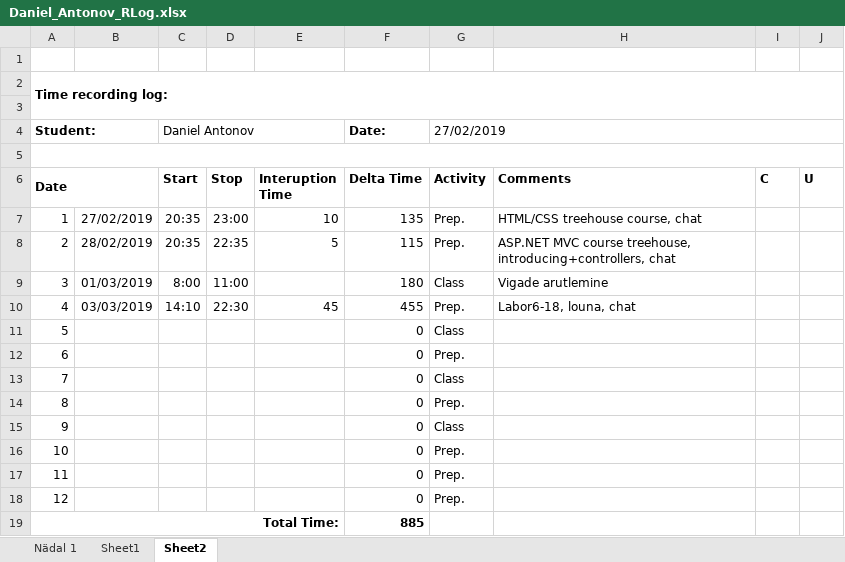
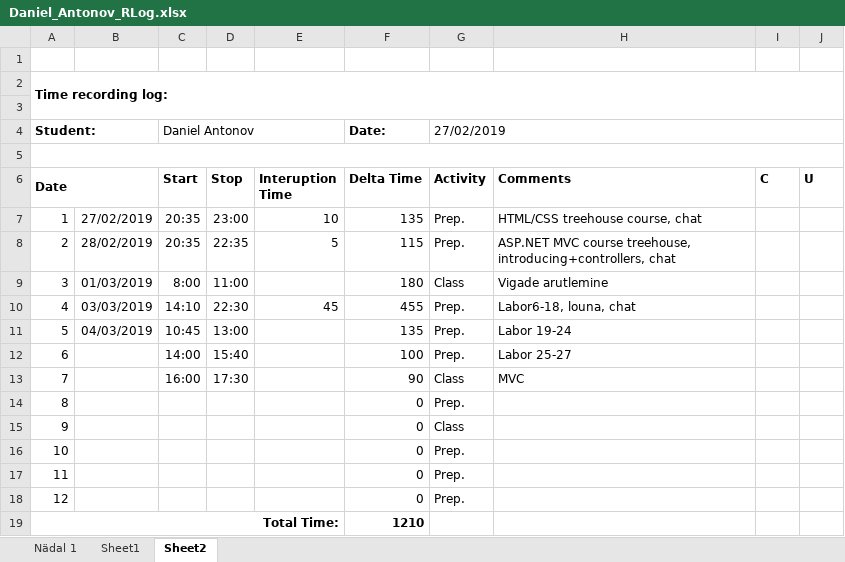
Before and after one commit to daniellantonov/ISA_2, an Excel workbook: Daniel_Antonov_RLog.xlsx, sheet Sheet2, drawn as a sheet; values as stored, in another font and other column widths than the file's, no borders; the diff names each change by its address in the sheet, - before the commit and + after, or states it on an @@ line.

Commit message:
Labor 27

```diff
--- a/Daniel_Antonov_RLog.xlsx (sheet Sheet2)
+++ b/Daniel_Antonov_RLog.xlsx (sheet Sheet2)
-B11: (empty)
+B11: 04/03/2019
-C11 (Start): (empty)
+C11 (Start): 10:45
-D11 (Stop): (empty)
+D11 (Stop): 13:00
-F11 (Delta Time): 0
+F11 (Delta Time): 135
-G11 (Activity): Class
+G11 (Activity): Prep.
-H11 (Comments): (empty)
+H11 (Comments): Labor 19-24
-C12 (Start): (empty)
+C12 (Start): 14:00
-D12 (Stop): (empty)
+D12 (Stop): 15:40
-F12 (Delta Time): 0
+F12 (Delta Time): 100
-H12 (Comments): (empty)
+H12 (Comments): Labor 25-27
-C13 (Start): (empty)
+C13 (Start): 16:00
-D13 (Stop): (empty)
+D13 (Stop): 17:30
-F13 (Delta Time): 0
+F13 (Delta Time): 90
-H13 (Comments): (empty)
+H13 (Comments): MVC
-F19 (Delta Time): 885
+F19 (Delta Time): 1210
```
Also changed, not shown: 5 other files.
